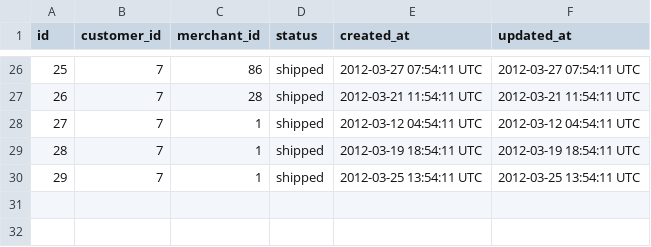
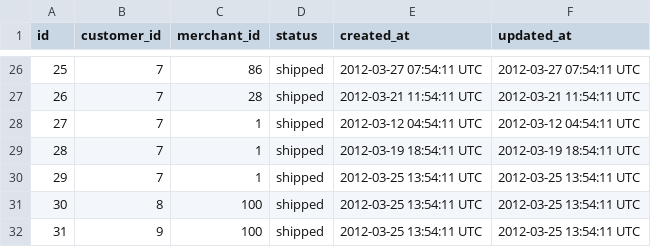
Before and after one commit to joshcass/sales_engine, a CSV file: test_data/invoices.csv, drawn as a sheet; only a part is shown, gaps mark what is left out.

```diff
--- a/test_data/invoices.csv
+++ b/test_data/invoices.csv
@@ -30 +30,3 @@ id,customer_id,merchant_id,status,created_at,updated_at
 29,7,1,shipped,2012-03-25 13:54:11 UTC,2012-03-25 13:54:11 UTC
+30,8,100,shipped,2012-03-25 13:54:11 UTC,2012-03-25 13:54:11 UTC
+31,9,100,shipped,2012-03-25 13:54:11 UTC,2012-03-25 13:54:11 UTC
```
Also changed, not shown: test_data/invoice_items.csv, test_data/merchants.csv, 7 other files.
